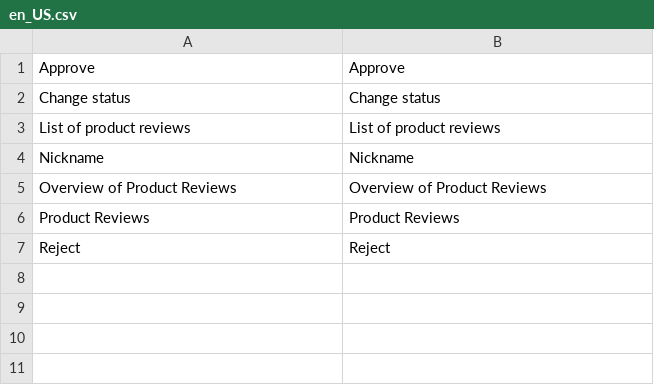
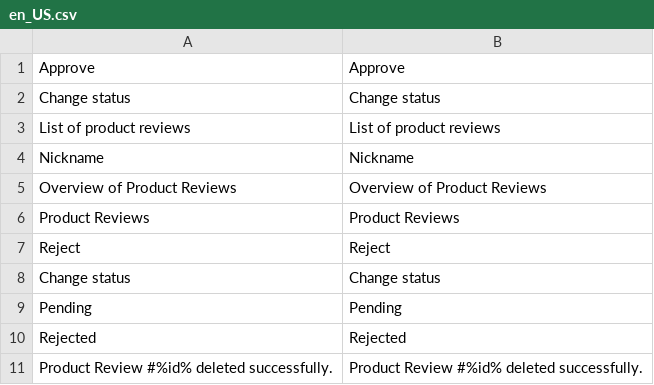
Before and after one commit to spryker/product-review-gui, a CSV file: data/translation/Zed/en_US.csv, drawn as a sheet; the diff names each change by its address in the sheet, - before the commit and + after, or states it on an @@ line.

```diff
--- a/data/translation/Zed/en_US.csv
+++ b/data/translation/Zed/en_US.csv
+row 8: Change status | Change status
+row 9: Pending | Pending
+row 10: Rejected | Rejected
+row 11: Product Review #%id% deleted successfully. | Product Review #%id% deleted successfully.
```
Also changed, not shown: data/translation/Zed/de_DE.csv, 2 other files.
